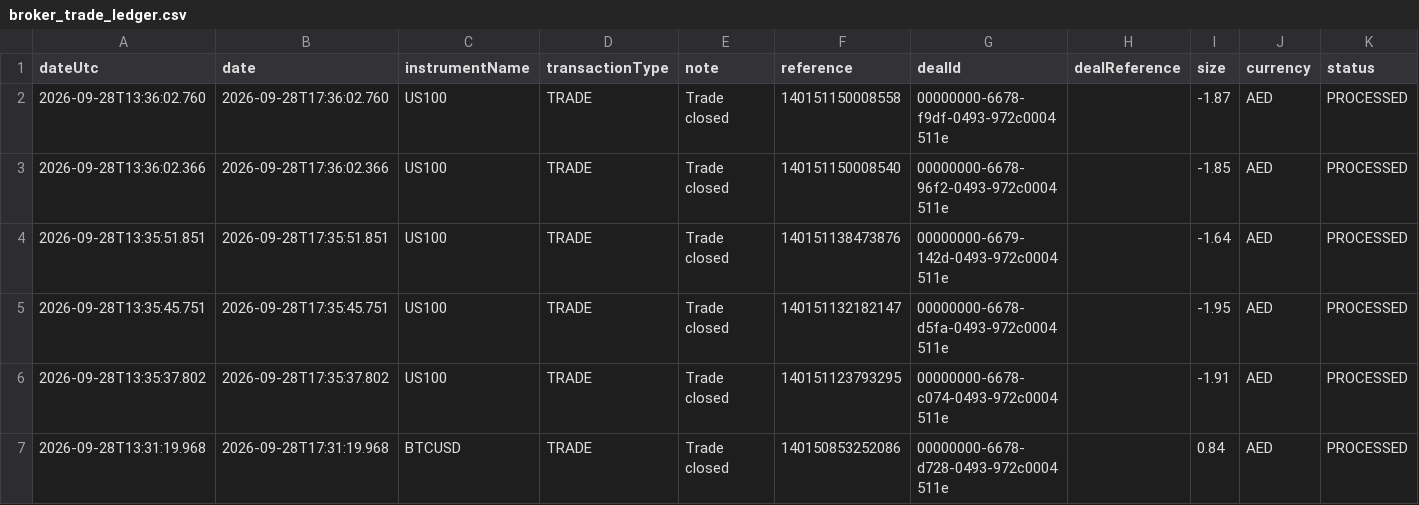
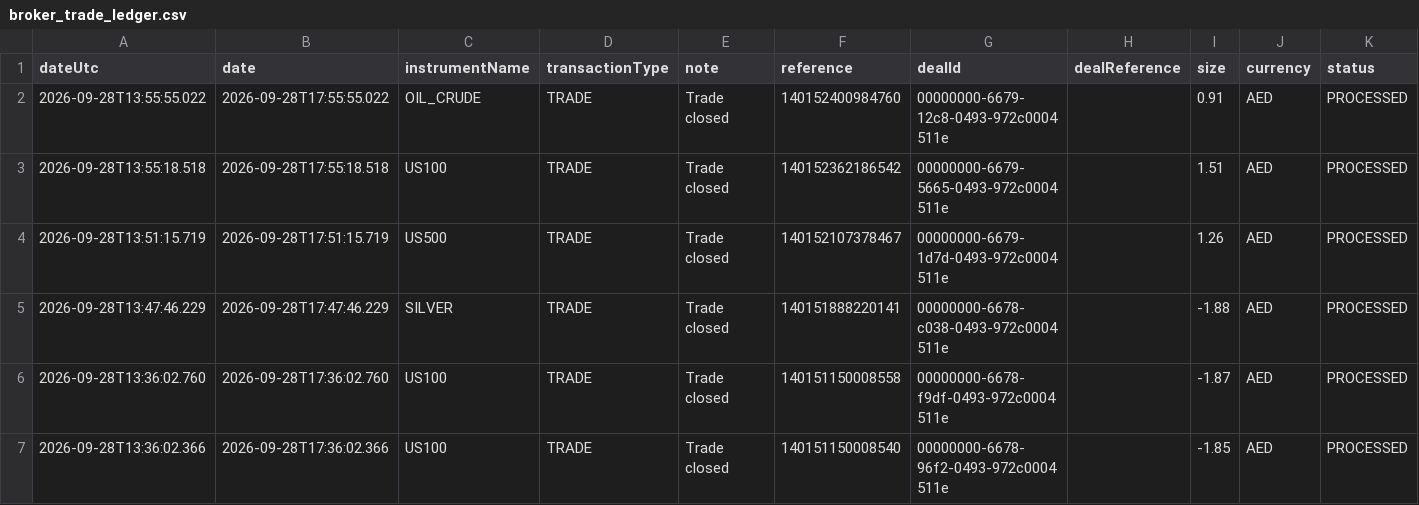
Before and after one commit to alameenahmed318-bit/capital.com-metal-trading-bot, a CSV file: broker_trade_ledger.csv, drawn as a sheet; only a part is shown; the shorter side is filled out with more unchanged rows; rows hold the shown columns only; the diff names each change by its address in the sheet, - before the commit and + after, or states it on an @@ line.

```diff
--- a/broker_trade_ledger.csv
+++ b/broker_trade_ledger.csv
+row 2: 2026-09-28T13:55:55.022 | 2026-09-28T17:55:55.022 | OIL_CRUDE | TRADE | Trade closed | 140152400984760 | 00000000-6679-12c8-0493-972c0004511e |  | 0.91 | AED | PROCESSED
+row 3: 2026-09-28T13:55:18.518 | 2026-09-28T17:55:18.518 | US100 | TRADE | Trade closed | 140152362186542 | 00000000-6679-5665-0493-972c0004511e |  | 1.51 | AED | PROCESSED
+row 4: 2026-09-28T13:51:15.719 | 2026-09-28T17:51:15.719 | US500 | TRADE | Trade closed | 140152107378467 | 00000000-6679-1d7d-0493-972c0004511e |  | 1.26 | AED | PROCESSED
+row 5: 2026-09-28T13:47:46.229 | 2026-09-28T17:47:46.229 | SILVER | TRADE | Trade closed | 140151888220141 | 00000000-6678-c038-0493-972c0004511e |  | -1.88 | AED | PROCESSED
```
Also changed, not shown: 2 other files.
